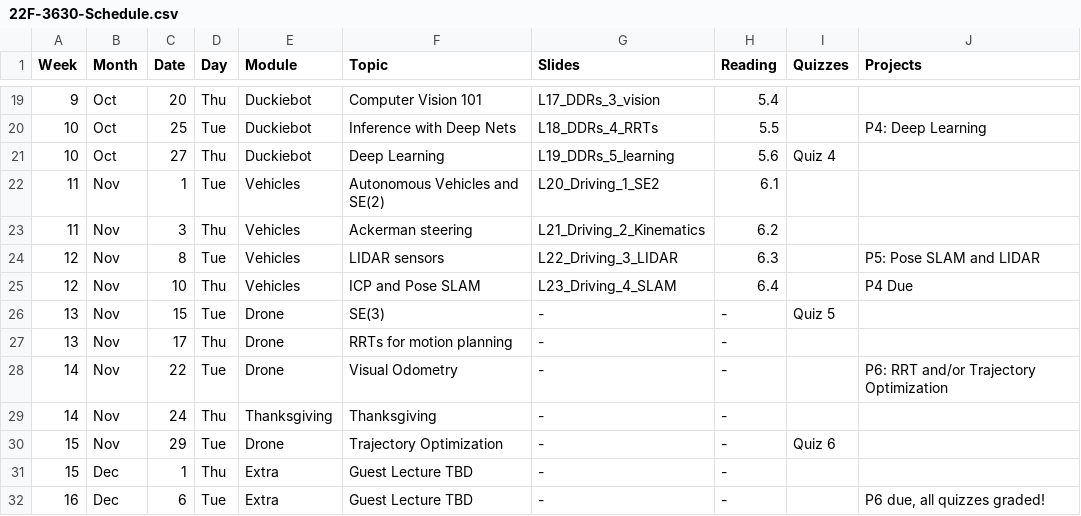
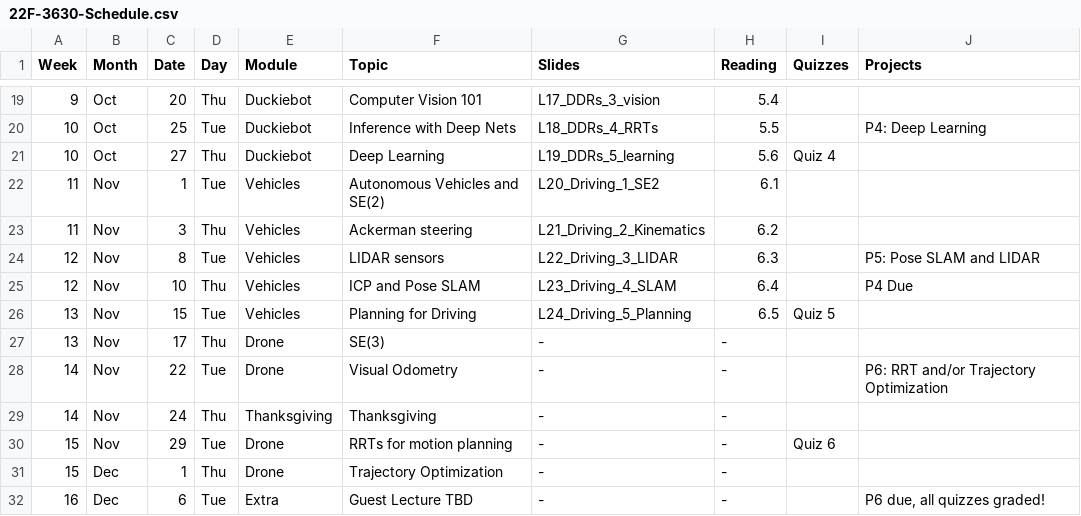
Before and after one commit to dellaert/22F-3630, a CSV file: _data/22F-3630-Schedule.csv, drawn as a sheet; only a part is shown, gaps mark what is left out.

```diff
--- a/_data/22F-3630-Schedule.csv
+++ b/_data/22F-3630-Schedule.csv
@@ -25,8 +25,8 @@
 12,Nov,10,Thu,Vehicles,ICP and Pose SLAM,L23_Driving_4_SLAM,6.4,,P4 Due
-13,Nov,15,Tue,Drone,SE(3),-,-,Quiz 5,
-13,Nov,17,Thu,Drone,RRTs for motion planning,-,-,,
+13,Nov,15,Tue,Vehicles,Planning for Driving,L24_Driving_5_Planning,6.5,Quiz 5,
+13,Nov,17,Thu,Drone,SE(3),-,-,,
 14,Nov,22,Tue,Drone,Visual Odometry,-,-,,P6: RRT and/or Trajectory Optimization
 14,Nov,24,Thu,Thanksgiving,Thanksgiving,-,-,,
-15,Nov,29,Tue,Drone,Trajectory Optimization,-,-,Quiz 6,
-15,Dec,1,Thu,Extra,Guest Lecture TBD,-,-,,
+15,Nov,29,Tue,Drone,RRTs for motion planning,-,-,Quiz 6,
+15,Dec,1,Thu,Drone,Trajectory Optimization,-,-,,
 16,Dec,6,Tue,Extra,Guest Lecture TBD,-,-,,"P6 due, all quizzes graded!"
```
Also changed, not shown: 1 other file.
